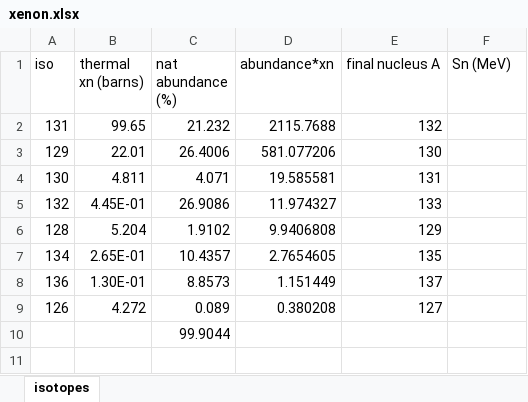
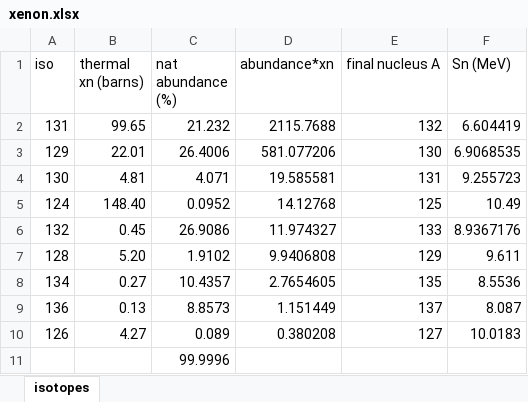
Before and after one commit to villano-lab/nrCascadeSim, an Excel workbook: levelfiles/spreadsheet/xenon.xlsx, sheet isotopes, drawn as a sheet; values as stored, in another font and other column widths than the file's, no borders; addresses are those after the commit; the diff names each change by its address in the sheet, - before the commit and + after, or states it on an @@ line.

Commit message:
[ANV] updated the xenon file

```diff
--- a/levelfiles/spreadsheet/xenon.xlsx (sheet isotopes)
+++ b/levelfiles/spreadsheet/xenon.xlsx (sheet isotopes)
-F2 (Sn (MeV)): (empty)
+F2 (Sn (MeV)): 6.604419
-F3 (Sn (MeV)): (empty)
+F3 (Sn (MeV)): 6.9068535
-B4 (thermal xn (barns)): 4.811
+B4 (thermal xn (barns)): 4.81
-F4 (Sn (MeV)): (empty)
+F4 (Sn (MeV)): 9.255723
+row 5: 124 | 148.40 | 0.0952 | 14.12768 | 125 | 10.49
-B6 (thermal xn (barns)): 4.45E-01
+B6 (thermal xn (barns)): 0.45
-F6 (Sn (MeV)): (empty)
+F6 (Sn (MeV)): 8.9367176
-B7 (thermal xn (barns)): 5.204
+B7 (thermal xn (barns)): 5.20
-F7 (Sn (MeV)): (empty)
+F7 (Sn (MeV)): 9.611
-B8 (thermal xn (barns)): 2.65E-01
+B8 (thermal xn (barns)): 0.27
-F8 (Sn (MeV)): (empty)
+F8 (Sn (MeV)): 8.5536
-B9 (thermal xn (barns)): 1.30E-01
+B9 (thermal xn (barns)): 0.13
-F9 (Sn (MeV)): (empty)
+F9 (Sn (MeV)): 8.087
-B10 (thermal xn (barns)): 4.272
+B10 (thermal xn (barns)): 4.27
-F10 (Sn (MeV)): (empty)
+F10 (Sn (MeV)): 10.0183
-C11 (nat abundance (%)): 99.9044
+C11 (nat abundance (%)): 99.9996
```
Also changed, not shown: formulas that keep their value.
